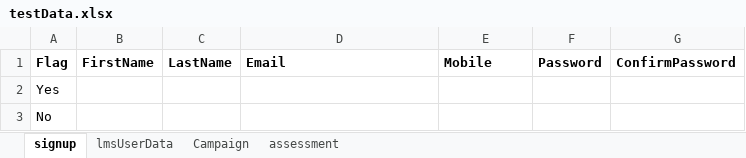
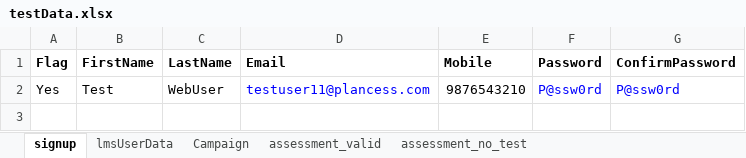
Before and after one commit to clmathuriya/webdriver, an Excel workbook: src/main/resources/testData.xlsx, sheet signup, drawn as a sheet; values as stored, in another font and other column widths than the file's, no borders; removed rows and columns are numbered as before the commit, all else as after; the diff names each change by its address in the sheet, - before the commit and + after, or states it on an @@ line.

Commit message:
Added takeTest positive scenario

```diff
--- a/src/main/resources/testData.xlsx (sheet signup)
+++ b/src/main/resources/testData.xlsx (sheet signup)
-sheet tab: assessment
+sheet tab: assessment_valid
+sheet tab: assessment_no_test
-row 2: Yes
-row 3: No
+row 2: Yes | Test | WebUser | testuser11@plancess.com | 9876543210 | P@ssw0rd | P@ssw0rd
```
Also changed, not shown: sheet assessment_valid, 5 other files.
